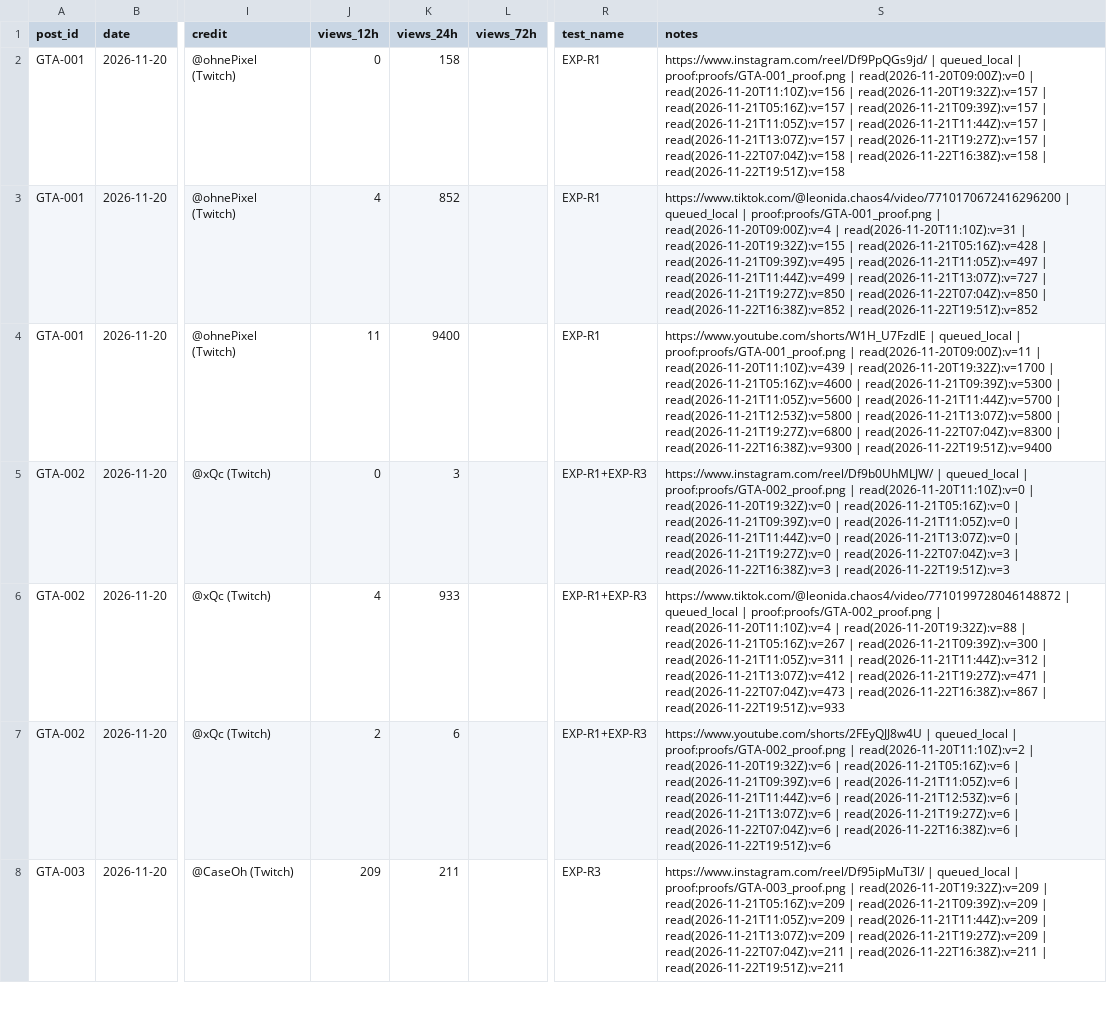
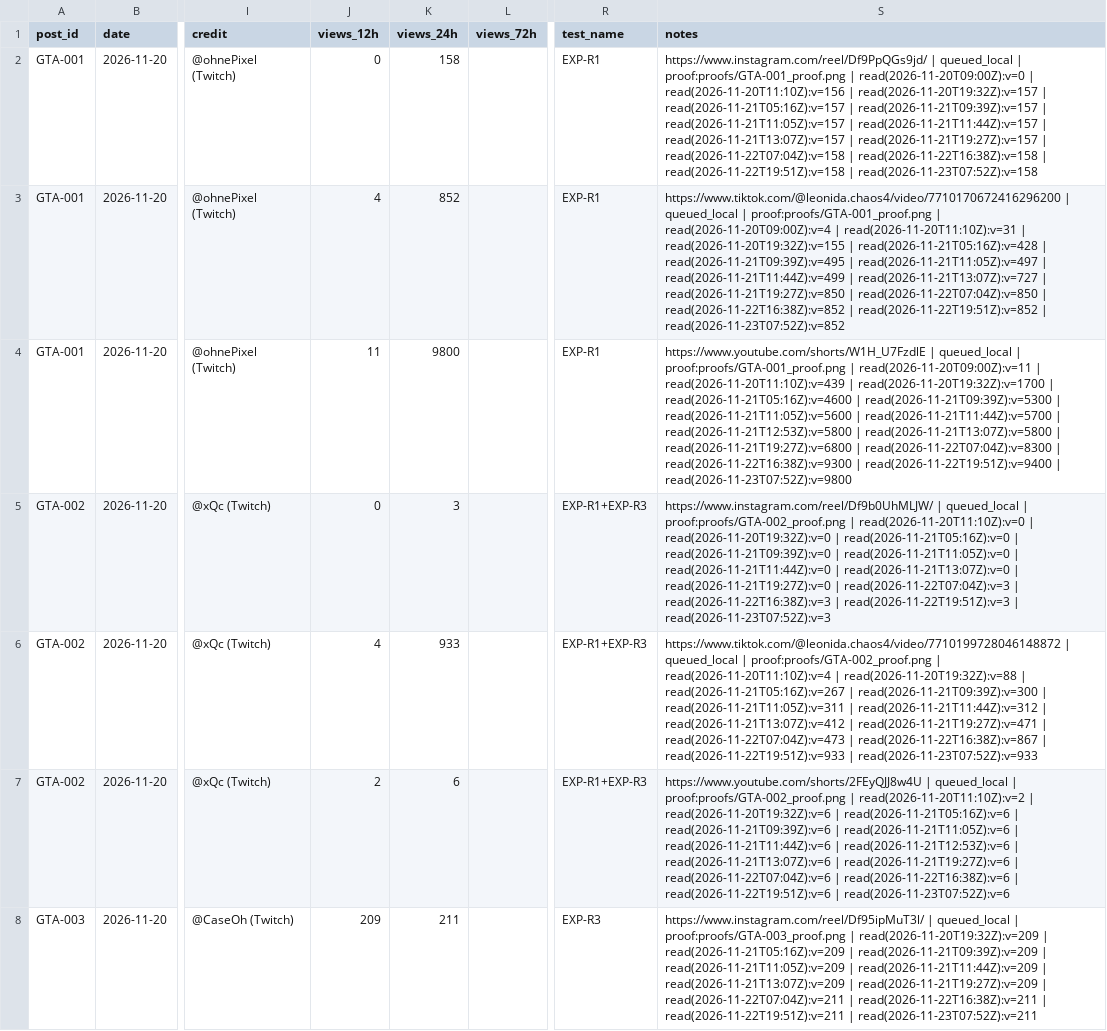
Before and after one commit to MAYOR-G/gta6-clipping-page, a CSV file: scoreboard.csv, drawn as a sheet; only a part is shown, gaps mark what is left out; the diff covers the shown part only; the diff names each change by its address in the sheet, - before the commit and + after, or states it on an @@ line.

```diff
--- a/scoreboard.csv
+++ b/scoreboard.csv
-S2 (notes): …| read(2026-11-22T19:51Z):v=158
+S2 (notes): …| read(2026-11-22T19:51Z):v=158 | read(2026-11-23T07:52Z):v=158
-S3 (notes): …| read(2026-11-22T19:51Z):v=852
+S3 (notes): …| read(2026-11-22T19:51Z):v=852 | read(2026-11-23T07:52Z):v=852
-K4 (views_24h): 9400
+K4 (views_24h): 9800
-S4 (notes): …| read(2026-11-22T19:51Z):v=9400
+S4 (notes): …| read(2026-11-22T19:51Z):v=9400 | read(2026-11-23T07:52Z):v=9800
-S5 (notes): …| read(2026-11-22T19:51Z):v=3
+S5 (notes): …| read(2026-11-22T19:51Z):v=3 | read(2026-11-23T07:52Z):v=3
-S6 (notes): …| read(2026-11-22T19:51Z):v=933
+S6 (notes): …| read(2026-11-22T19:51Z):v=933 | read(2026-11-23T07:52Z):v=933
-S7 (notes): …| read(2026-11-22T19:51Z):v=6
+S7 (notes): …| read(2026-11-22T19:51Z):v=6 | read(2026-11-23T07:52Z):v=6
-S8 (notes): …| read(2026-11-22T19:51Z):v=211
+S8 (notes): …| read(2026-11-22T19:51Z):v=211 | read(2026-11-23T07:52Z):v=211
```
Also changed, not shown: 27 edited cells elsewhere in this file, 1 other file.
